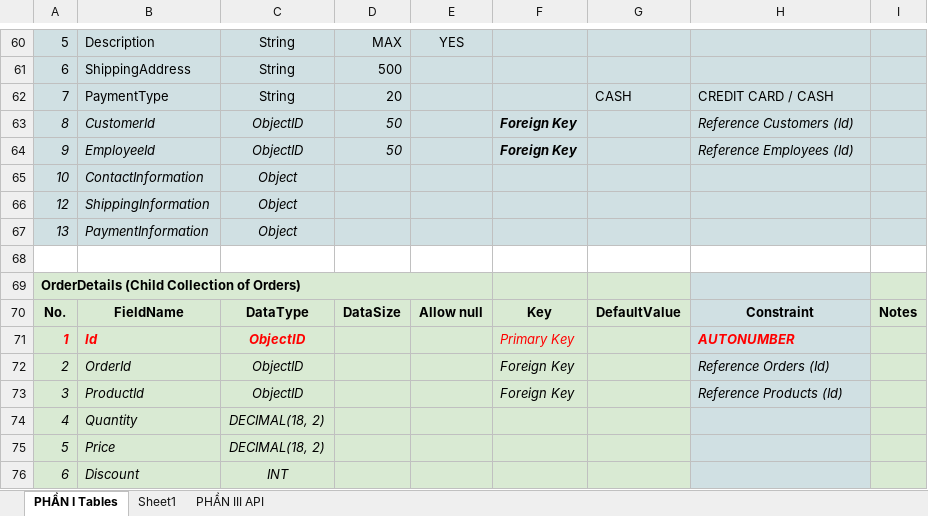
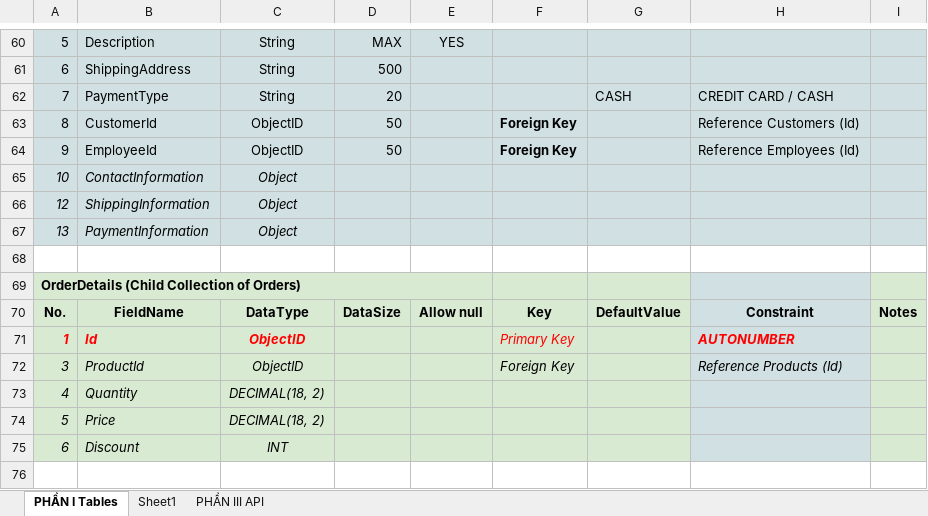
Before and after one commit to ngothanhtung/nodejs-tutorials, an Excel workbook: Homeworks/Database Design & Questions.xlsx, sheet PHẦN I Tables, drawn as a sheet; only a part is shown, gaps mark what is left out; the shorter side is filled out with more unchanged rows; values as stored, in another font and other column widths than the file's, no borders; the diff names each change by its address in the sheet, - before the commit and + after, or states it on an @@ line.

```diff
--- a/Homeworks/Database Design & Questions.xlsx (sheet PHẦN I Tables)
+++ b/Homeworks/Database Design & Questions.xlsx (sheet PHẦN I Tables)
-A63:D64 italic: on
+A63:D64 italic: off
-F63:F64 italic: on
+F63:F64 italic: off
-H63:H64 italic: on
+H63:H64 italic: off
-row 72: 2 | OrderId | ObjectID |  |  | Foreign Key |  | Reference Orders (Id)
```
Also changed, not shown: 17 other files.
